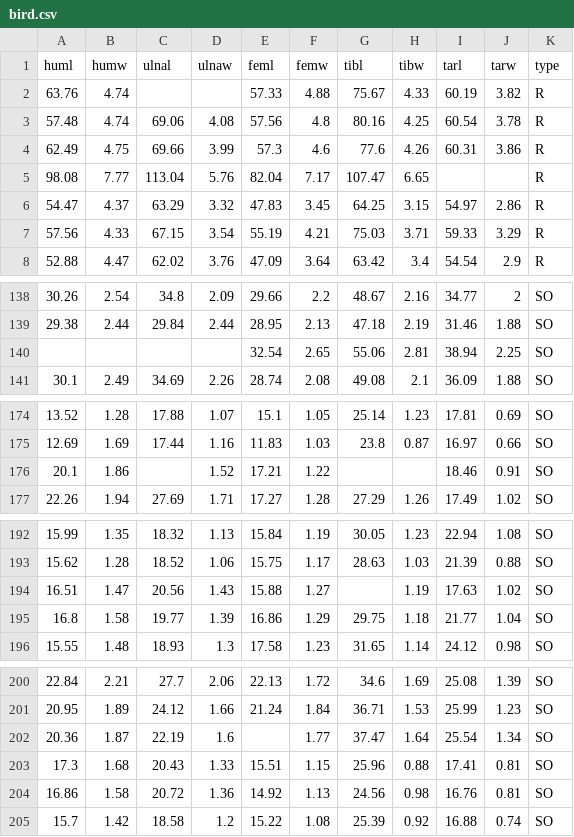
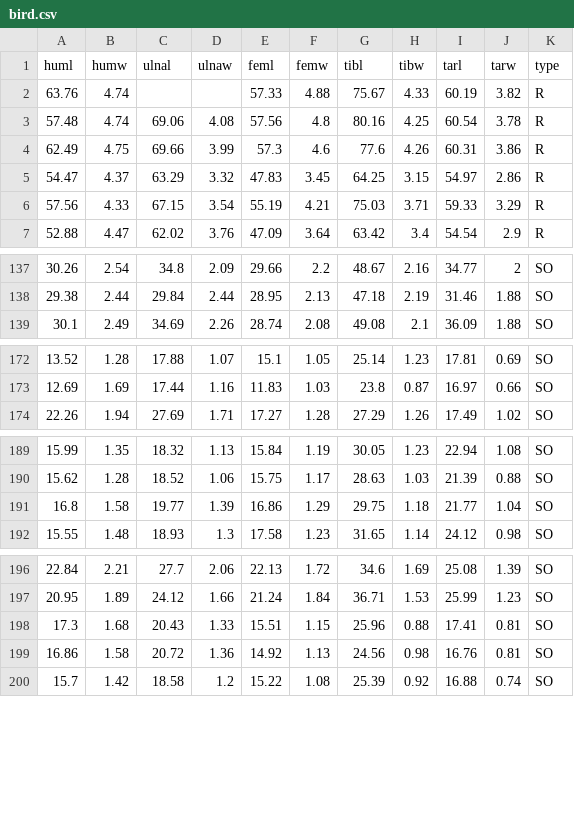
Before and after one commit to Shirinii/classification, a CSV file: bird.csv, drawn as a sheet; only a part is shown, gaps mark what is left out.

Commit message:
Add files via upload

```diff
--- a/bird.csv
+++ b/bird.csv
@@ -4,3 +4,2 @@
 62.49,4.75,69.66,3.99,57.3,4.6,77.6,4.26,60.31,3.86,R
-98.08,7.77,113.04,5.76,82.04,7.17,107.47,6.65,,,R
 54.47,4.37,63.29,3.32,47.83,3.45,64.25,3.15,54.97,2.86,R
@@ -139,3 +138,2 @@
 29.38,2.44,29.84,2.44,28.95,2.13,47.18,2.19,31.46,1.88,SO
-,,,,32.54,2.65,55.06,2.81,38.94,2.25,SO
 30.1,2.49,34.69,2.26,28.74,2.08,49.08,2.1,36.09,1.88,SO
@@ -175,3 +173,2 @@
 12.69,1.69,17.44,1.16,11.83,1.03,23.8,0.87,16.97,0.66,SO
-20.1,1.86,,1.52,17.21,1.22,,,18.46,0.91,SO
 22.26,1.94,27.69,1.71,17.27,1.28,27.29,1.26,17.49,1.02,SO
@@ -193,3 +190,2 @@
 15.62,1.28,18.52,1.06,15.75,1.17,28.63,1.03,21.39,0.88,SO
-16.51,1.47,20.56,1.43,15.88,1.27,,1.19,17.63,1.02,SO
 16.8,1.58,19.77,1.39,16.86,1.29,29.75,1.18,21.77,1.04,SO
@@ -201,3 +197,2 @@
 20.95,1.89,24.12,1.66,21.24,1.84,36.71,1.53,25.99,1.23,SO
-20.36,1.87,22.19,1.6,,1.77,37.47,1.64,25.54,1.34,SO
 17.3,1.68,20.43,1.33,15.51,1.15,25.96,0.88,17.41,0.81,SO
```
